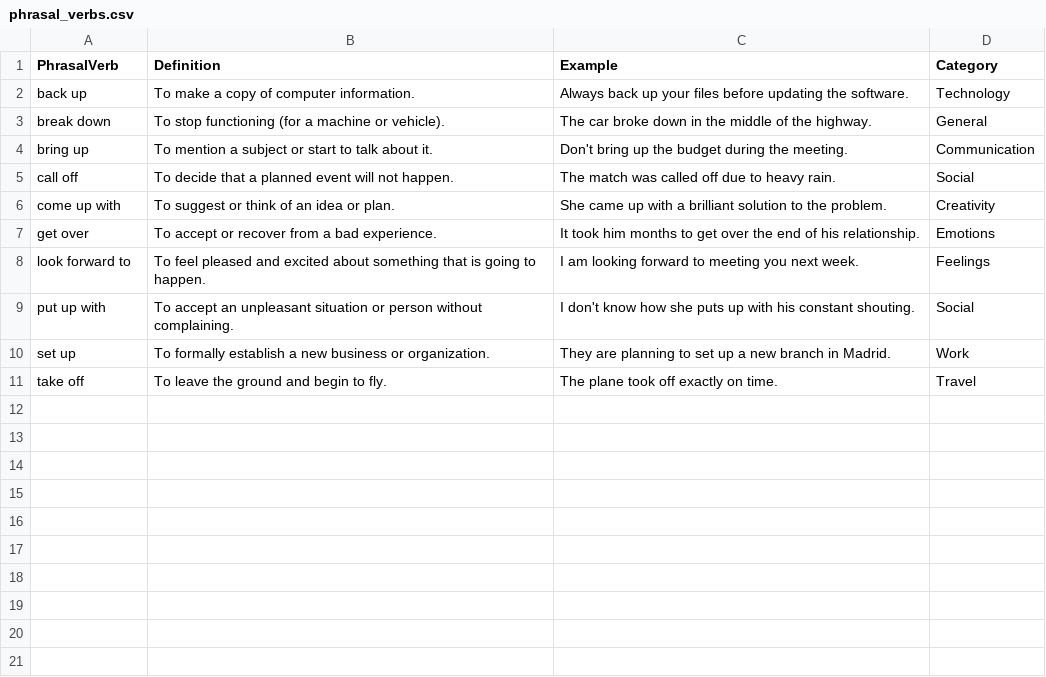
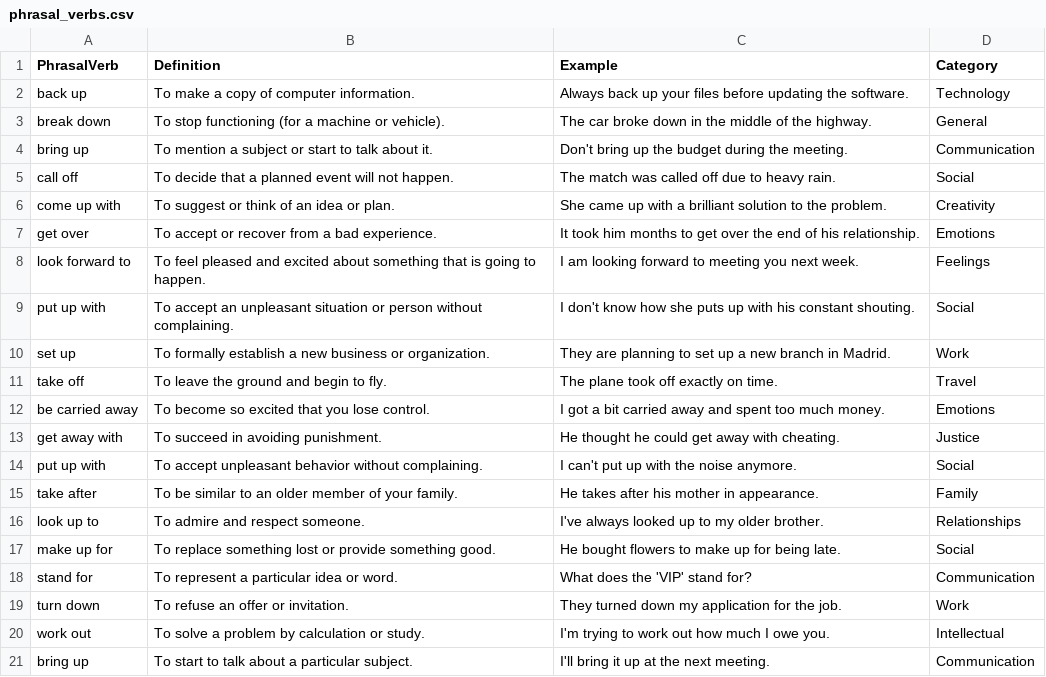
Before and after one commit to henrypamo-dotcom/TeoriaFCE, a CSV file: phrasal_verbs.csv, drawn as a sheet; the diff names each change by its address in the sheet, - before the commit and + after, or states it on an @@ line.

Commit message:
Update phrasal_verbs.csv

```diff
--- a/phrasal_verbs.csv
+++ b/phrasal_verbs.csv
+row 12: be carried away | To become so excited that you lose control. | I got a bit carried away and spent too much money. | Emotions
+row 13: get away with | To succeed in avoiding punishment. | He thought he could get away with cheating. | Justice
+row 14: put up with | To accept unpleasant behavior without complaining. | I can't put up with the noise anymore. | Social
+row 15: take after | To be similar to an older member of your family. | He takes after his mother in appearance. | Family
+row 16: look up to | To admire and respect someone. | I've always looked up to my older brother. | Relationships
+row 17: make up for | To replace something lost or provide something good. | He bought flowers to make up for being late. | Social
+row 18: stand for | To represent a particular idea or word. | What does the 'VIP' stand for? | Communication
+row 19: turn down | To refuse an offer or invitation. | They turned down my application for the job. | Work
+row 20: work out | To solve a problem by calculation or study. | I'm trying to work out how much I owe you. | Intellectual
+row 21: bring up | To start to talk about a particular subject. | I'll bring it up at the next meeting. | Communication
```
